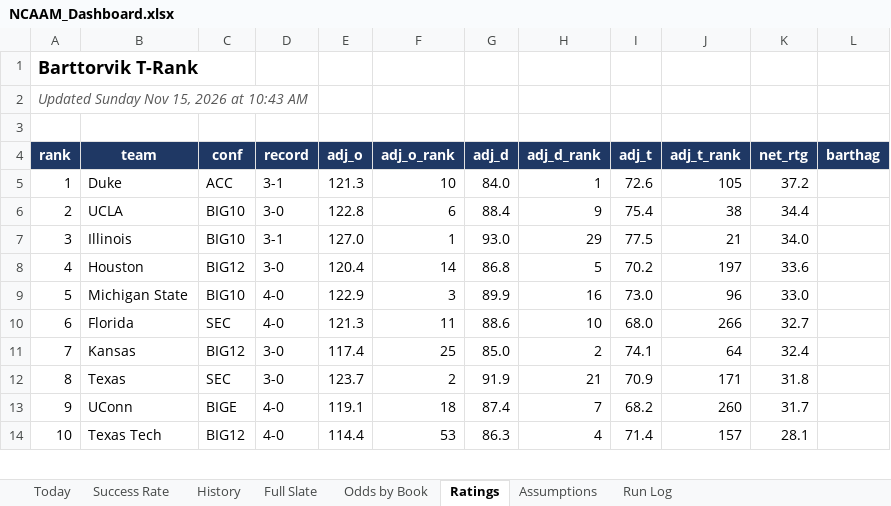
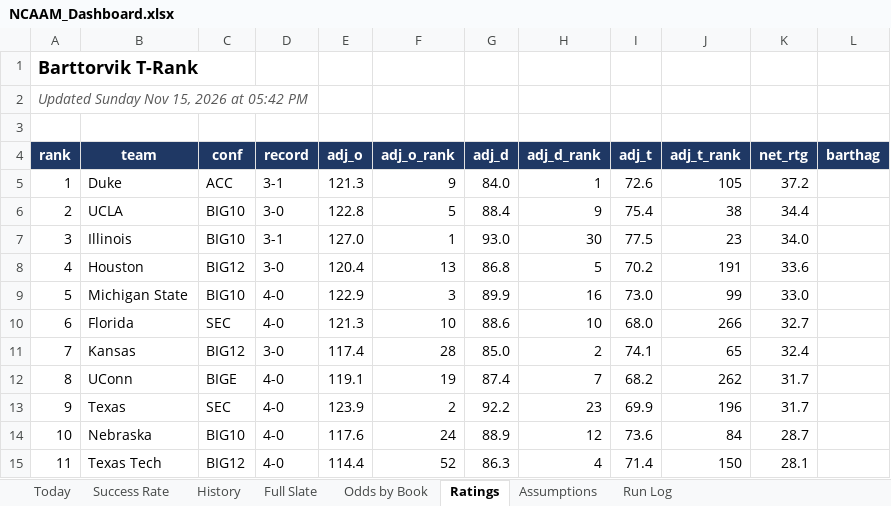
Before and after one commit to coltenmorris/ncaam-model, an Excel workbook: docs/NCAAM_Dashboard.xlsx, sheet Ratings, drawn as a sheet; only a part is shown; values as stored, in another font and other column widths than the file's, no borders; addresses are those after the commit; the diff covers the shown part only; the diff names each change by its address in the sheet, - before the commit and + after, or states it on an @@ line.

```diff
--- a/docs/NCAAM_Dashboard.xlsx (sheet Ratings)
+++ b/docs/NCAAM_Dashboard.xlsx (sheet Ratings)
-A2 (rank): Updated Sunday Nov 15, 2026 at 10:43 AM
+A2 (rank): Updated Sunday Nov 15, 2026 at 05:42 PM
-F5 (adj_o_rank): 10
+F5 (adj_o_rank): 9
-F6 (adj_o_rank): 6
+F6 (adj_o_rank): 5
-H7 (adj_d_rank): 29
+H7 (adj_d_rank): 30
-J7 (adj_t_rank): 21
+J7 (adj_t_rank): 23
-F8 (adj_o_rank): 14
+F8 (adj_o_rank): 13
-J8 (adj_t_rank): 197
+J8 (adj_t_rank): 191
-J9 (adj_t_rank): 96
+J9 (adj_t_rank): 99
-F10 (adj_o_rank): 11
+F10 (adj_o_rank): 10
-F11 (adj_o_rank): 25
+F11 (adj_o_rank): 28
-J11 (adj_t_rank): 64
+J11 (adj_t_rank): 65
-B12 (team): Texas
+B12 (team): UConn
-C12 (conf): SEC
+C12 (conf): BIGE
-D12 (record): 3-0
+D12 (record): 4-0
-E12 (adj_o): 123.7
+E12 (adj_o): 119.1
-F12 (adj_o_rank): 2
+F12 (adj_o_rank): 19
-G12 (adj_d): 91.9
+G12 (adj_d): 87.4
-H12 (adj_d_rank): 21
+H12 (adj_d_rank): 7
-I12 (adj_t): 70.9
+I12 (adj_t): 68.2
-J12 (adj_t_rank): 171
+J12 (adj_t_rank): 262
-K12 (net_rtg): 31.8
+K12 (net_rtg): 31.7
-B13 (team): UConn
+B13 (team): Texas
-C13 (conf): BIGE
+C13 (conf): SEC
-E13 (adj_o): 119.1
+E13 (adj_o): 123.9
-F13 (adj_o_rank): 18
+F13 (adj_o_rank): 2
-G13 (adj_d): 87.4
+G13 (adj_d): 92.2
-H13 (adj_d_rank): 7
+H13 (adj_d_rank): 23
-I13 (adj_t): 68.2
+I13 (adj_t): 69.9
-J13 (adj_t_rank): 260
+J13 (adj_t_rank): 196
+row 14: 10 | Nebraska | BIG10 | 4-0 | 117.6 | 24 | 88.9 | 12 | 73.6 | 84 | 28.7
-A15 (rank): 10
+A15 (rank): 11
-F15 (adj_o_rank): 53
+F15 (adj_o_rank): 52
-J15 (adj_t_rank): 157
+J15 (adj_t_rank): 150
```
Also changed, not shown: 3 added rows, 4 removed rows and 1859 edited cells elsewhere in this sheet, sheet Full Slate, sheet History, sheet Today, sheet Odds by Book, sheet Success Rate, sheet Run Log, charts or pictures, 8 other files.
